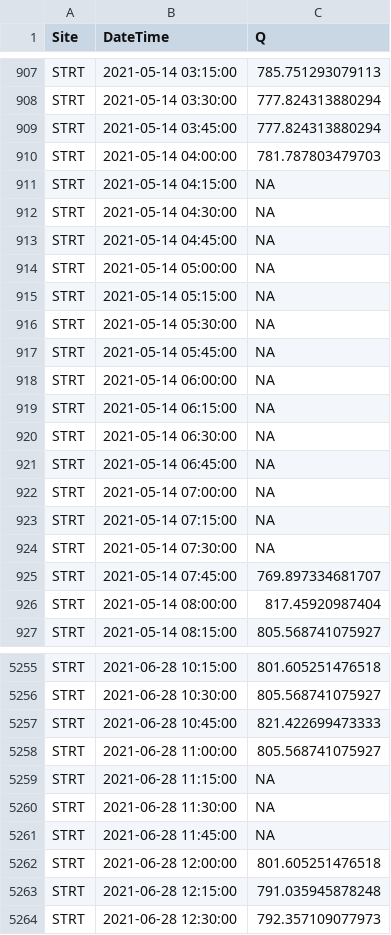
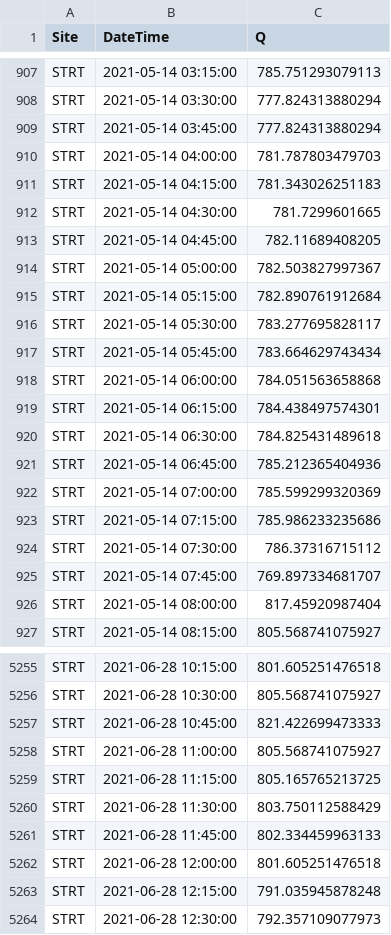
Before and after one commit to JakeCavaiani/DoD_Discharge, a CSV file: Predicted_Discharge/2021/STRT/STRT.Q.csv, drawn as a sheet; only a part is shown, gaps mark what is left out.

```diff
--- a/Predicted_Discharge/2021/STRT/STRT.Q.csv
+++ b/Predicted_Discharge/2021/STRT/STRT.Q.csv
@@ -910,16 +910,16 @@
 "STRT",2021-05-14 04:00:00,781.787803479703
-"STRT",2021-05-14 04:15:00,NA
-"STRT",2021-05-14 04:30:00,NA
-"STRT",2021-05-14 04:45:00,NA
-"STRT",2021-05-14 05:00:00,NA
-"STRT",2021-05-14 05:15:00,NA
-"STRT",2021-05-14 05:30:00,NA
-"STRT",2021-05-14 05:45:00,NA
-"STRT",2021-05-14 06:00:00,NA
-"STRT",2021-05-14 06:15:00,NA
-"STRT",2021-05-14 06:30:00,NA
-"STRT",2021-05-14 06:45:00,NA
-"STRT",2021-05-14 07:00:00,NA
-"STRT",2021-05-14 07:15:00,NA
-"STRT",2021-05-14 07:30:00,NA
+"STRT",2021-05-14 04:15:00,781.343026251183
+"STRT",2021-05-14 04:30:00,781.7299601665
+"STRT",2021-05-14 04:45:00,782.11689408205
+"STRT",2021-05-14 05:00:00,782.503827997367
+"STRT",2021-05-14 05:15:00,782.890761912684
+"STRT",2021-05-14 05:30:00,783.277695828117
+"STRT",2021-05-14 05:45:00,783.664629743434
+"STRT",2021-05-14 06:00:00,784.051563658868
+"STRT",2021-05-14 06:15:00,784.438497574301
+"STRT",2021-05-14 06:30:00,784.825431489618
+"STRT",2021-05-14 06:45:00,785.212365404936
+"STRT",2021-05-14 07:00:00,785.599299320369
+"STRT",2021-05-14 07:15:00,785.986233235686
+"STRT",2021-05-14 07:30:00,786.37316715112
 "STRT",2021-05-14 07:45:00,769.897334681707
@@ -5258,5 +5258,5 @@
 "STRT",2021-06-28 11:00:00,805.568741075927
-"STRT",2021-06-28 11:15:00,NA
-"STRT",2021-06-28 11:30:00,NA
-"STRT",2021-06-28 11:45:00,NA
+"STRT",2021-06-28 11:15:00,805.165765213725
+"STRT",2021-06-28 11:30:00,803.750112588429
+"STRT",2021-06-28 11:45:00,802.334459963133
 "STRT",2021-06-28 12:00:00,801.605251476518
```
Also changed, not shown: Predicted_Discharge/2015/Q.daily.2015.csv, Predicted_Discharge/2021/MOOS/MOOS.Q.csv, 10 other files.
